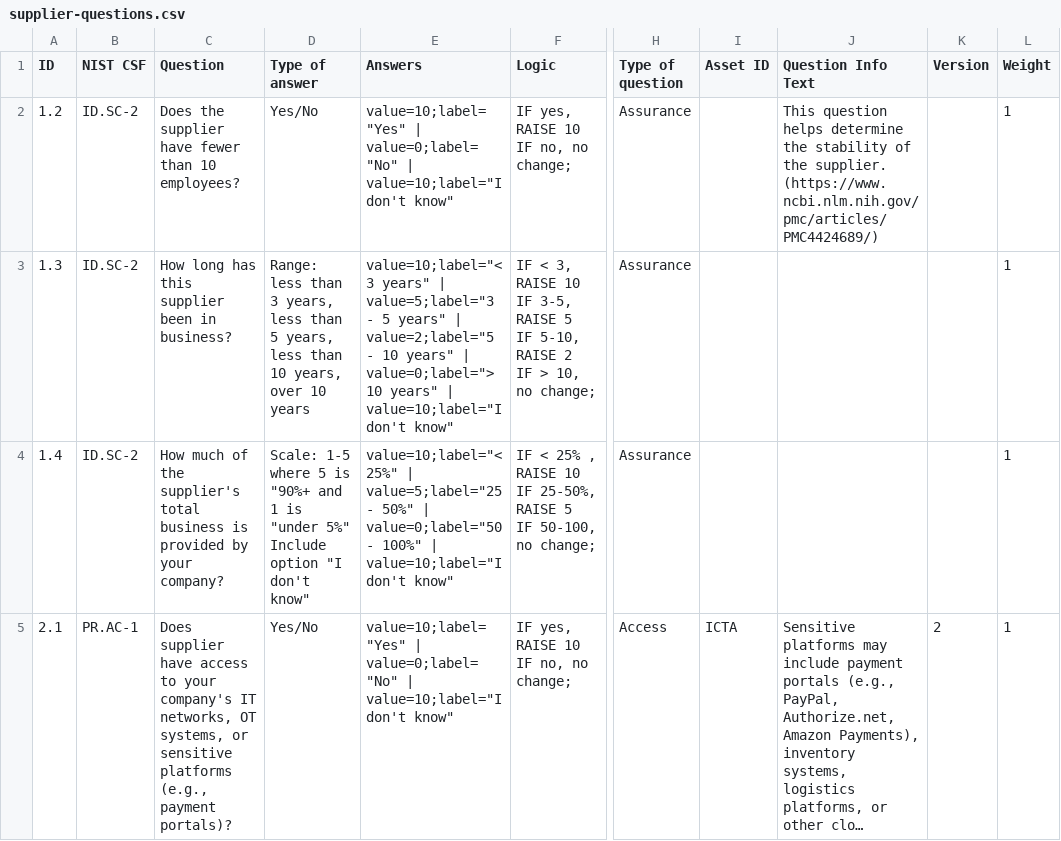
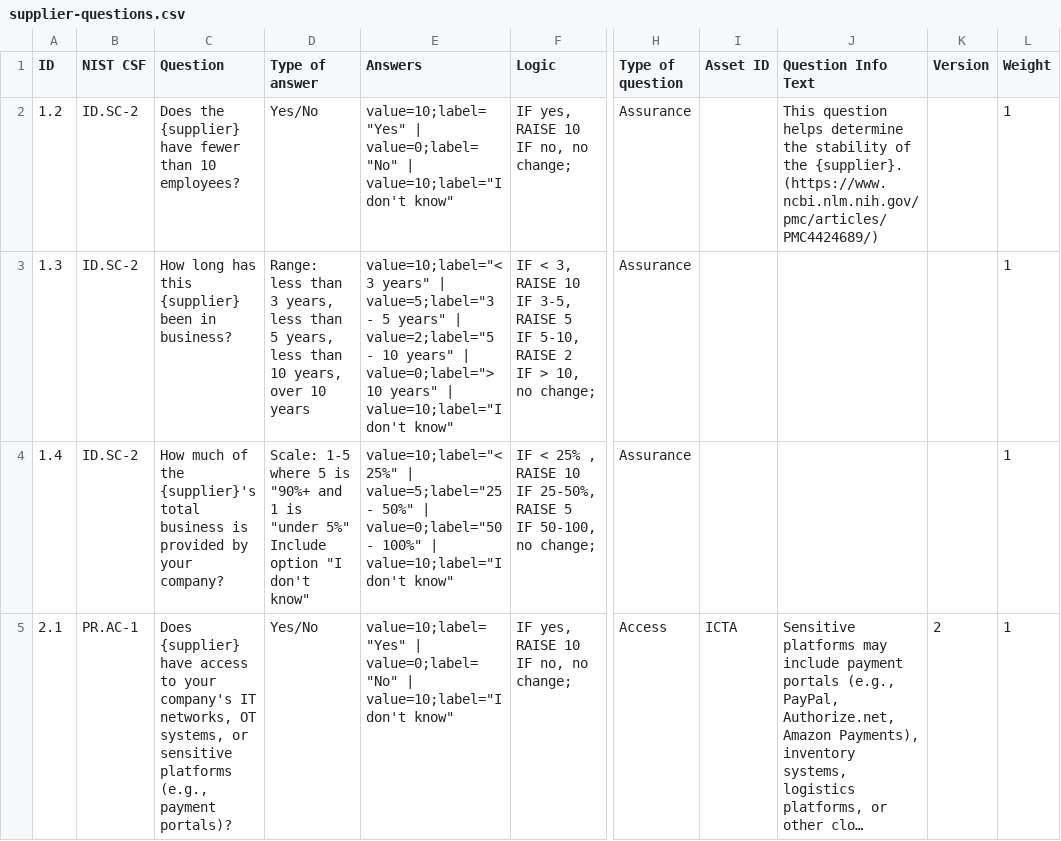
Before and after one commit to lordlight/supply-chain-interdependency-tool, a CSV file: assets/supplier-questions.csv, drawn as a sheet; only a part is shown, gaps mark what is left out; long unchanged cells end in …; the diff covers the shown part only; the diff names each change by its address in the sheet, - before the commit and + after, or states it on an @@ line.

Commit message:
respect overridden resource designators in question text

```diff
--- a/assets/supplier-questions.csv
+++ b/assets/supplier-questions.csv
-C2 (Question): Does the supplier have fewer…
+C2 (Question): Does the {supplier} have fewer…
-J2 (Question Info Text): …of the supplier. (https://www.ncbi.nlm.nih.gov/pmc/articles/PMC4424689/)
+J2 (Question Info Text): …of the {supplier}. (https://www.ncbi.nlm.nih.gov/pmc/articles/PMC4424689/)
-C3 (Question): How long has this supplier been in business?
+C3 (Question): How long has this {supplier} been in business?
-C4 (Question): …of the supplier's total business…
+C4 (Question): …of the {supplier}'s total business…
-C5 (Question): Does supplier have access…
+C5 (Question): Does {supplier} have access…
```
Also changed, not shown: 12 edited cells elsewhere in this file, assets/product-questions.csv, assets/project-questions.csv, 2 other files.
